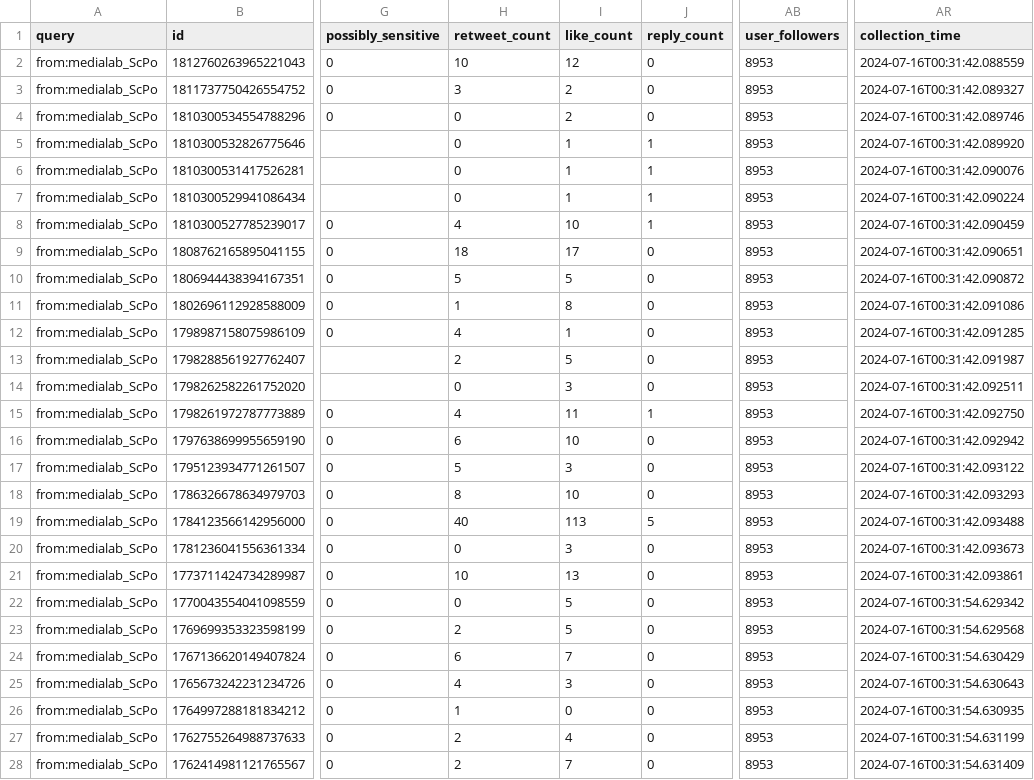
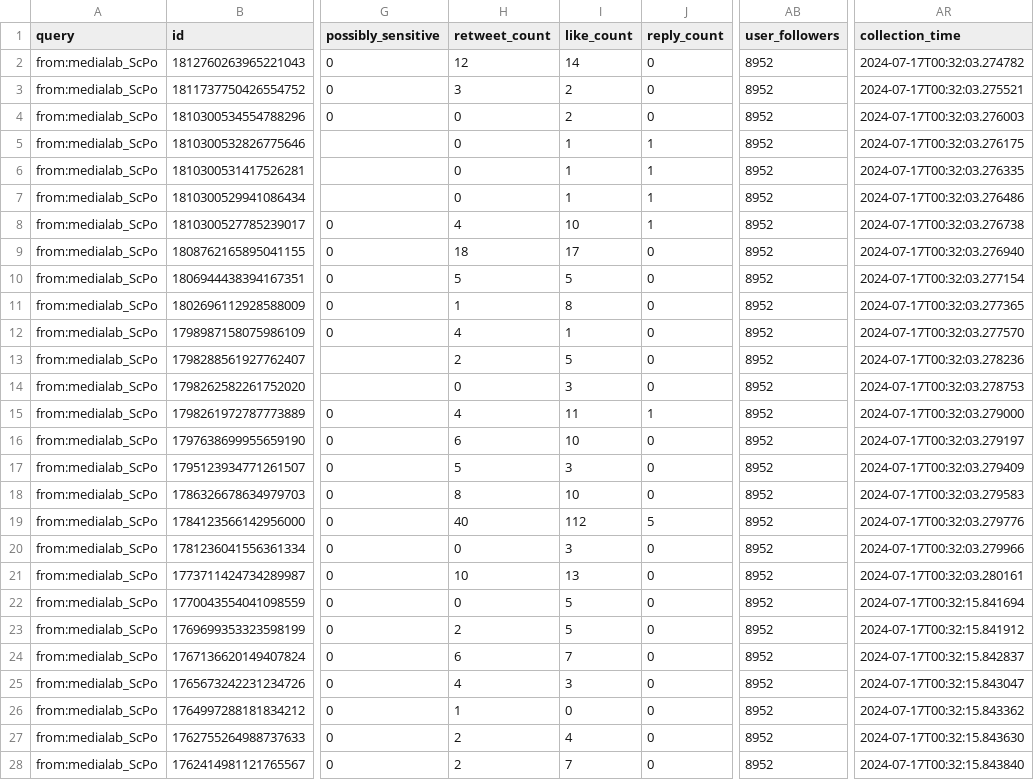
Before and after one commit to AnnaCharles/tweets-enrichment, a CSV file: data/medialab_tweets.csv, drawn as a sheet; only a part is shown, gaps mark what is left out; the diff covers the shown part only; the diff names each change by its address in the sheet, - before the commit and + after, or states it on an @@ line.

```diff
--- a/data/medialab_tweets.csv
+++ b/data/medialab_tweets.csv
-H2 (retweet_count): 10
+H2 (retweet_count): 12
-I2 (like_count): 12
+I2 (like_count): 14
-AB2:AB28 (user_followers): 8953
+AB2:AB28 (user_followers): 8952
-AR2 (collection_time): 2024-07-16T00:31:42.088559
+AR2 (collection_time): 2024-07-17T00:32:03.274782
-AR3 (collection_time): 2024-07-16T00:31:42.089327
+AR3 (collection_time): 2024-07-17T00:32:03.275521
-AR4 (collection_time): 2024-07-16T00:31:42.089746
+AR4 (collection_time): 2024-07-17T00:32:03.276003
-AR5 (collection_time): 2024-07-16T00:31:42.089920
+AR5 (collection_time): 2024-07-17T00:32:03.276175
-AR6 (collection_time): 2024-07-16T00:31:42.090076
+AR6 (collection_time): 2024-07-17T00:32:03.276335
-AR7 (collection_time): 2024-07-16T00:31:42.090224
+AR7 (collection_time): 2024-07-17T00:32:03.276486
-AR8 (collection_time): 2024-07-16T00:31:42.090459
+AR8 (collection_time): 2024-07-17T00:32:03.276738
-AR9 (collection_time): 2024-07-16T00:31:42.090651
+AR9 (collection_time): 2024-07-17T00:32:03.276940
-AR10 (collection_time): 2024-07-16T00:31:42.090872
+AR10 (collection_time): 2024-07-17T00:32:03.277154
-AR11 (collection_time): 2024-07-16T00:31:42.091086
+AR11 (collection_time): 2024-07-17T00:32:03.277365
-AR12 (collection_time): 2024-07-16T00:31:42.091285
+AR12 (collection_time): 2024-07-17T00:32:03.277570
-AR13 (collection_time): 2024-07-16T00:31:42.091987
+AR13 (collection_time): 2024-07-17T00:32:03.278236
-AR14 (collection_time): 2024-07-16T00:31:42.092511
+AR14 (collection_time): 2024-07-17T00:32:03.278753
-AR15 (collection_time): 2024-07-16T00:31:42.092750
+AR15 (collection_time): 2024-07-17T00:32:03.279000
-AR16 (collection_time): 2024-07-16T00:31:42.092942
+AR16 (collection_time): 2024-07-17T00:32:03.279197
-AR17 (collection_time): 2024-07-16T00:31:42.093122
+AR17 (collection_time): 2024-07-17T00:32:03.279409
-AR18 (collection_time): 2024-07-16T00:31:42.093293
+AR18 (collection_time): 2024-07-17T00:32:03.279583
-I19 (like_count): 113
+I19 (like_count): 112
-AR19 (collection_time): 2024-07-16T00:31:42.093488
+AR19 (collection_time): 2024-07-17T00:32:03.279776
-AR20 (collection_time): 2024-07-16T00:31:42.093673
+AR20 (collection_time): 2024-07-17T00:32:03.279966
-AR21 (collection_time): 2024-07-16T00:31:42.093861
+AR21 (collection_time): 2024-07-17T00:32:03.280161
-AR22 (collection_time): 2024-07-16T00:31:54.629342
+AR22 (collection_time): 2024-07-17T00:32:15.841694
-AR23 (collection_time): 2024-07-16T00:31:54.629568
+AR23 (collection_time): 2024-07-17T00:32:15.841912
-AR24 (collection_time): 2024-07-16T00:31:54.630429
+AR24 (collection_time): 2024-07-17T00:32:15.842837
-AR25 (collection_time): 2024-07-16T00:31:54.630643
+AR25 (collection_time): 2024-07-17T00:32:15.843047
-AR26 (collection_time): 2024-07-16T00:31:54.630935
+AR26 (collection_time): 2024-07-17T00:32:15.843362
-AR27 (collection_time): 2024-07-16T00:31:54.631199
+AR27 (collection_time): 2024-07-17T00:32:15.843630
-AR28 (collection_time): 2024-07-16T00:31:54.631409
+AR28 (collection_time): 2024-07-17T00:32:15.843840
```
Also changed, not shown: 46 edited cells elsewhere in this file.
